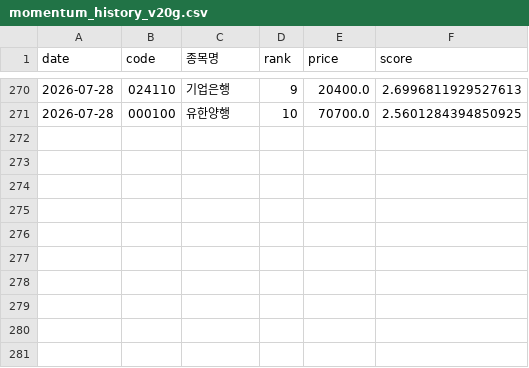
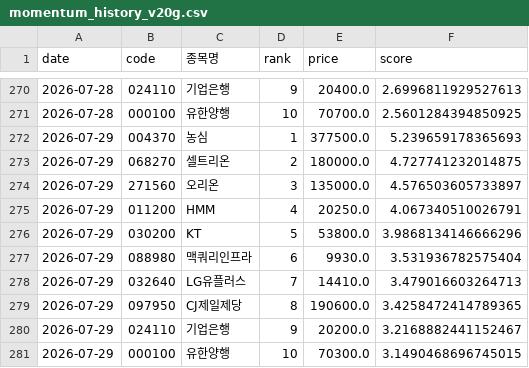
Before and after one commit to viniciusogh/kospi-quant, a CSV file: momentum_history_v20g.csv, drawn as a sheet; only a part is shown, gaps mark what is left out; the diff names each change by its address in the sheet, - before the commit and + after, or states it on an @@ line.

```diff
--- a/momentum_history_v20g.csv
+++ b/momentum_history_v20g.csv
+row 272: 2026-07-29 | 004370 | 농심 | 1 | 377500.0 | 5.239659178365693
+row 273: 2026-07-29 | 068270 | 셀트리온 | 2 | 180000.0 | 4.727741232014875
+row 274: 2026-07-29 | 271560 | 오리온 | 3 | 135000.0 | 4.576503605733897
+row 275: 2026-07-29 | 011200 | HMM | 4 | 20250.0 | 4.067340510026791
+row 276: 2026-07-29 | 030200 | KT | 5 | 53800.0 | 3.9868134146666296
+row 277: 2026-07-29 | 088980 | 맥쿼리인프라 | 6 | 9930.0 | 3.531936782575404
+row 278: 2026-07-29 | 032640 | LG유플러스 | 7 | 14410.0 | 3.479016603264713
+row 279: 2026-07-29 | 097950 | CJ제일제당 | 8 | 190600.0 | 3.4258472414789365
+row 280: 2026-07-29 | 024110 | 기업은행 | 9 | 20200.0 | 3.2168882441152467
+row 281: 2026-07-29 | 000100 | 유한양행 | 10 | 70300.0 | 3.1490468696745015
```
Also changed, not shown: latest_momentum_reco.csv, latest_momentum_reco_v20g.csv, 2 other files.
